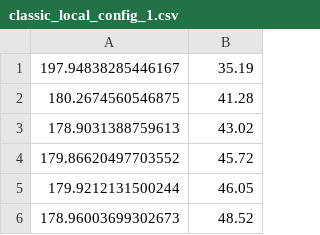
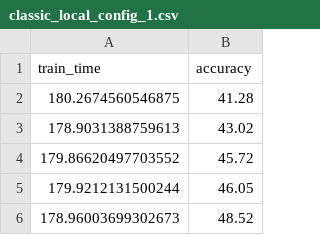
Before and after one commit to ricsamikwa/RES-Things, a CSV file: results/classic_local_config_1.csv, drawn as a sheet; only a part is shown.

```diff
--- a/results/classic_local_config_1.csv
+++ b/results/classic_local_config_1.csv
@@ -1,2 +1,2 @@
-197.94838285446167,35.19
+train_time,accuracy
 180.2674560546875,41.28
```
Also changed, not shown: results/ARES_split_3_config_1.csv, results/raspberrypi-1_config_1.csv, 13 other files.
